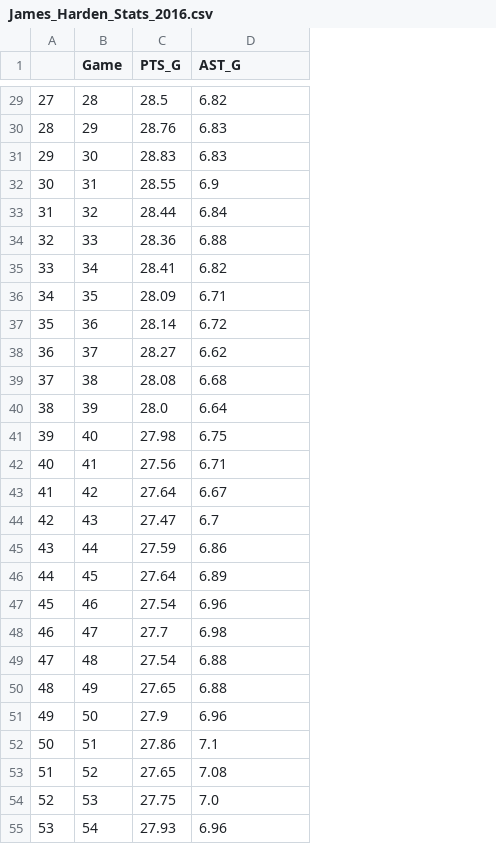
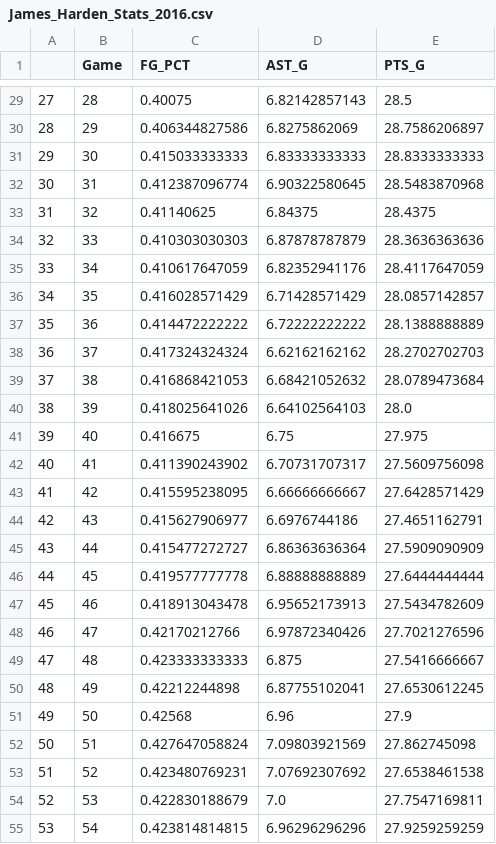
Before and after one commit to Filip11/NBAPlayerComparisonsMVPViz, a CSV file: Data Store/2016/James_Harden_Stats_2016.csv, drawn as a sheet; only a part is shown, gaps mark what is left out; removed rows and columns are numbered as before the commit, all else as after; the diff covers the shown part only; the diff names each change by its address in the sheet, - before the commit and + after, or states it on an @@ line.

```diff
--- a/Data Store/2016/James_Harden_Stats_2016.csv
+++ b/Data Store/2016/James_Harden_Stats_2016.csv
-column C (PTS_G), rows 29-55: 28.5 | 28.76 | 28.83 | 28.55 | 28.44 | 28.36 | 28.41 | 28.09 | 28.14 | 28.27 | 28.08 | 28.0 | 27.98 | 27.56 | 27.64 | 27.47 | 27.59 | 27.64 | 27.54 | 27.7 | 27.54 | 27.65 | 27.9 | 27.86 | 27.65 | 27.75 | 27.93
+column C (FG_PCT), rows 29-55: 0.40075 | 0.406344827586 | 0.415033333333 | 0.412387096774 | 0.41140625 | 0.410303030303 | 0.410617647059 | 0.416028571429 | 0.414472222222 | 0.417324324324 | 0.416868421053 | 0.418025641026 | 0.416675 | 0.411390243902 | 0.415595238095 | 0.415627906977 | 0.415477272727 | 0.419577777778 | 0.418913043478 | 0.42170212766 | 0.423333333333 | 0.42212244898 | 0.42568 | 0.427647058824 | 0.423480769231 | 0.422830188679 | 0.423814814815
+column E (PTS_G), rows 29-55: 28.5 | 28.7586206897 | 28.8333333333 | 28.5483870968 | 28.4375 | 28.3636363636 | 28.4117647059 | 28.0857142857 | 28.1388888889 | 28.2702702703 | 28.0789473684 | 28.0 | 27.975 | 27.5609756098 | 27.6428571429 | 27.4651162791 | 27.5909090909 | 27.6444444444 | 27.5434782609 | 27.7021276596 | 27.5416666667 | 27.6530612245 | 27.9 | 27.862745098 | 27.6538461538 | 27.7547169811 | 27.9259259259
-D29 (AST_G): 6.82
+D29 (AST_G): 6.82142857143
-D30 (AST_G): 6.83
+D30 (AST_G): 6.8275862069
-D31 (AST_G): 6.83
+D31 (AST_G): 6.83333333333
-D32 (AST_G): 6.9
+D32 (AST_G): 6.90322580645
-D33 (AST_G): 6.84
+D33 (AST_G): 6.84375
-D34 (AST_G): 6.88
+D34 (AST_G): 6.87878787879
-D35 (AST_G): 6.82
+D35 (AST_G): 6.82352941176
-D36 (AST_G): 6.71
+D36 (AST_G): 6.71428571429
-D37 (AST_G): 6.72
+D37 (AST_G): 6.72222222222
-D38 (AST_G): 6.62
+D38 (AST_G): 6.62162162162
-D39 (AST_G): 6.68
+D39 (AST_G): 6.68421052632
-D40 (AST_G): 6.64
+D40 (AST_G): 6.64102564103
-D42 (AST_G): 6.71
+D42 (AST_G): 6.70731707317
-D43 (AST_G): 6.67
+D43 (AST_G): 6.66666666667
-D44 (AST_G): 6.7
+D44 (AST_G): 6.6976744186
-D45 (AST_G): 6.86
+D45 (AST_G): 6.86363636364
-D46 (AST_G): 6.89
+D46 (AST_G): 6.88888888889
-D47 (AST_G): 6.96
+D47 (AST_G): 6.95652173913
-D48 (AST_G): 6.98
+D48 (AST_G): 6.97872340426
-D49 (AST_G): 6.88
+D49 (AST_G): 6.875
-D50 (AST_G): 6.88
+D50 (AST_G): 6.87755102041
-D52 (AST_G): 7.1
+D52 (AST_G): 7.09803921569
-D53 (AST_G): 7.08
+D53 (AST_G): 7.07692307692
-D55 (AST_G): 6.96
+D55 (AST_G): 6.96296296296
```
Also changed, not shown: 41 edited cells elsewhere in this file, Data Store/2015/Chris_Paul_Stats_2015.csv, Data Store/2015/James_Harden_Stats_2015.csv, 31 other files.
